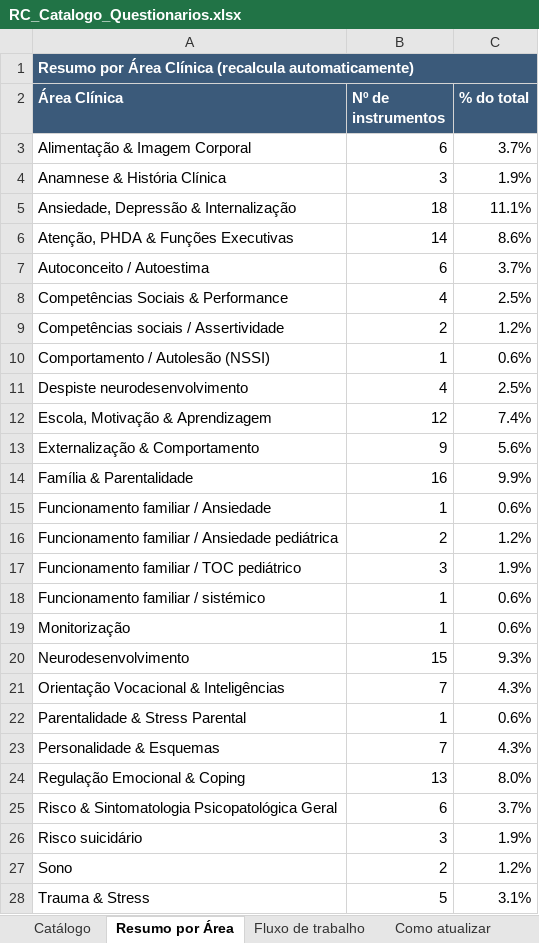
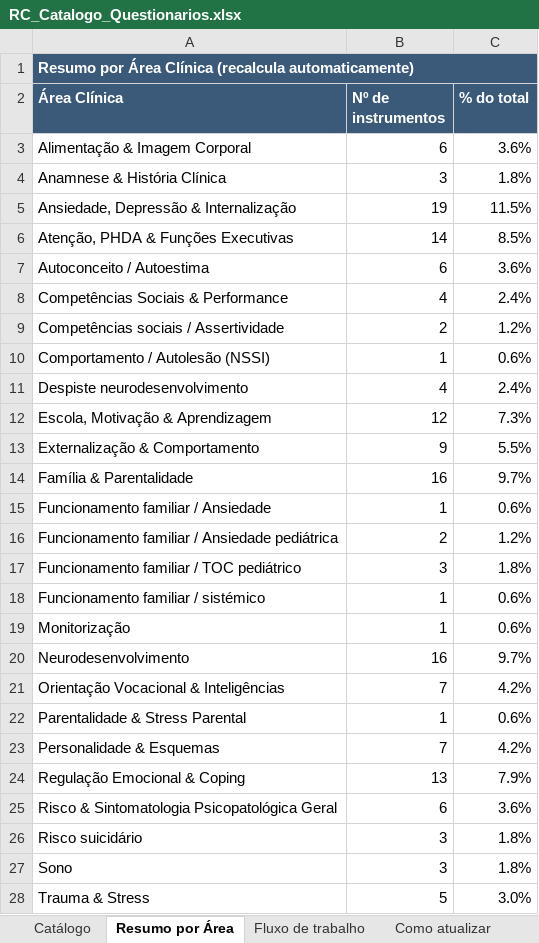
Before and after one commit to correiaricardina-ui/questionarios, an Excel workbook: RC_Catalogo_Questionarios.xlsx, sheet Resumo por Área, drawn as a sheet; only a part is shown; values as stored, in another font and other column widths than the file's, no borders; the diff covers the shown part only; the diff names each change by its address in the sheet, - before the commit and + after, or states it on an @@ line.

```diff
--- a/RC_Catalogo_Questionarios.xlsx (sheet Resumo por Área)
+++ b/RC_Catalogo_Questionarios.xlsx (sheet Resumo por Área)
-C3 (% do total): 3.7%
+C3 (% do total): 3.6%
-C4 (% do total): 1.9%
+C4 (% do total): 1.8%
-B5 (Nº de instrumentos): 18
+B5 (Nº de instrumentos): 19
-C5 (% do total): 11.1%
+C5 (% do total): 11.5%
-C6 (% do total): 8.6%
+C6 (% do total): 8.5%
-C7 (% do total): 3.7%
+C7 (% do total): 3.6%
-C8 (% do total): 2.5%
+C8 (% do total): 2.4%
-C11 (% do total): 2.5%
+C11 (% do total): 2.4%
-C12 (% do total): 7.4%
+C12 (% do total): 7.3%
-C13 (% do total): 5.6%
+C13 (% do total): 5.5%
-C14 (% do total): 9.9%
+C14 (% do total): 9.7%
-C17 (% do total): 1.9%
+C17 (% do total): 1.8%
-B20 (Nº de instrumentos): 15
+B20 (Nº de instrumentos): 16
-C20 (% do total): 9.3%
+C20 (% do total): 9.7%
-C21 (% do total): 4.3%
+C21 (% do total): 4.2%
-C23 (% do total): 4.3%
+C23 (% do total): 4.2%
-C24 (% do total): 8.0%
+C24 (% do total): 7.9%
-C25 (% do total): 3.7%
+C25 (% do total): 3.6%
-C26 (% do total): 1.9%
+C26 (% do total): 1.8%
-B27 (Nº de instrumentos): 2
+B27 (Nº de instrumentos): 3
-C27 (% do total): 1.2%
+C27 (% do total): 1.8%
-C28 (% do total): 3.1%
+C28 (% do total): 3.0%
```
Also changed, not shown: 1 edited cell elsewhere in this sheet, sheet Catálogo, 5 other files.
